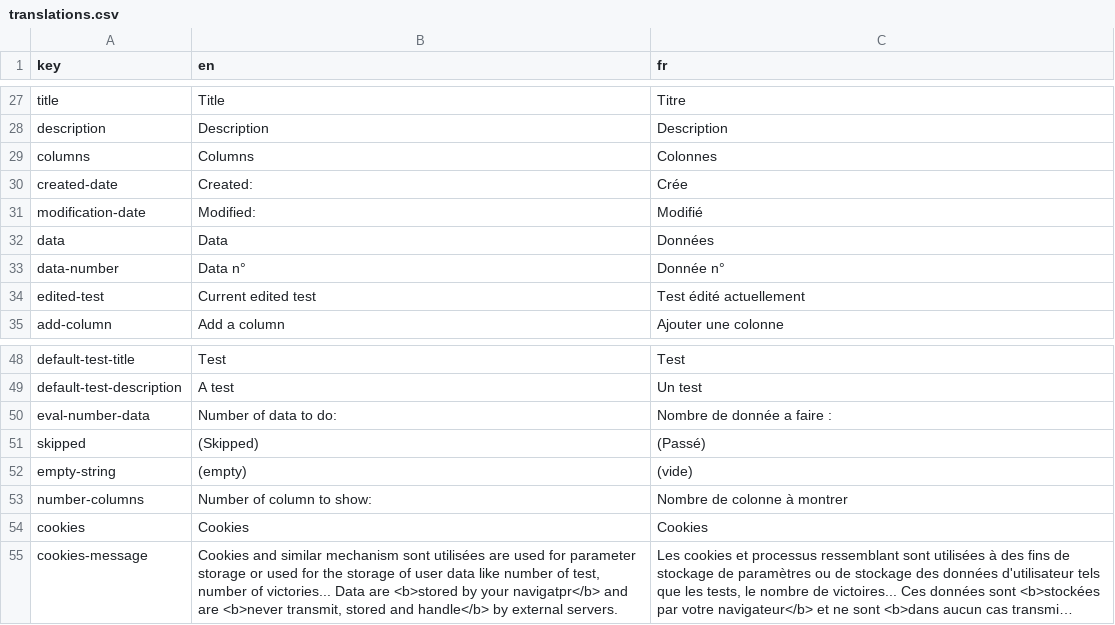
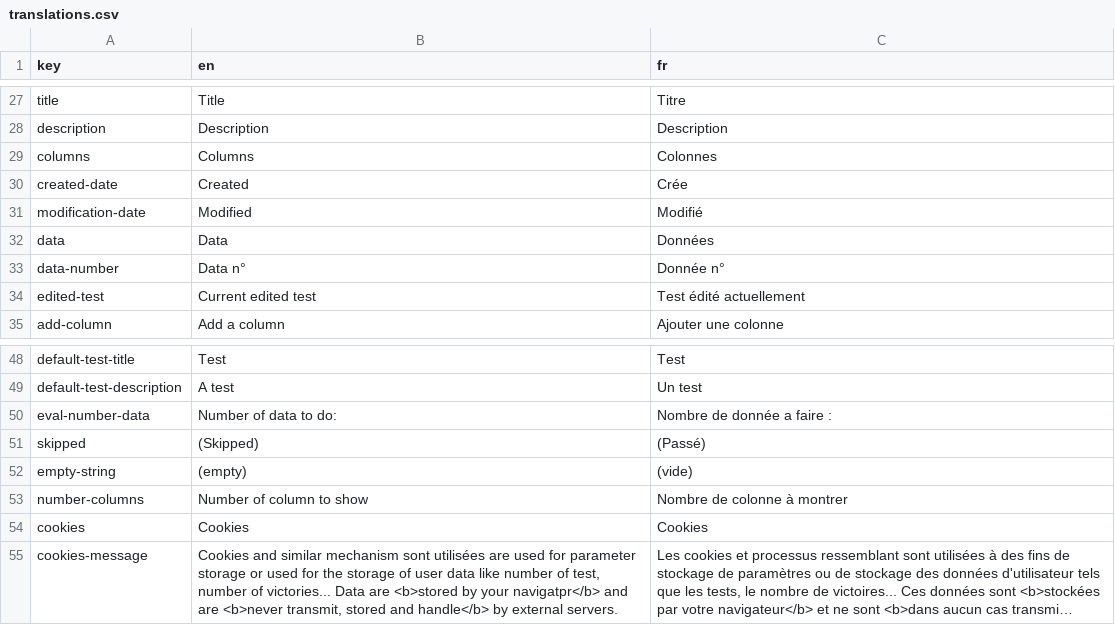
Before and after one commit to AntoninLoubiere/WebDiakoluo, a CSV file: res/translations/translations.csv, drawn as a sheet; only a part is shown, gaps mark what is left out; long unchanged cells end in ….

```diff
--- a/res/translations/translations.csv
+++ b/res/translations/translations.csv
@@ -29,4 +29,4 @@ description,Description,Description
 columns,Columns,Colonnes
-created-date,Created:,Crée
-modification-date,Modified:,Modifié
+created-date,Created,Crée
+modification-date,Modified,Modifié
 data,Data,Données
@@ -52,3 +52,3 @@ skipped,(Skipped),(Passé)
 empty-string,(empty),(vide)
-number-columns,Number of column to show:,Nombre de colonne à montrer
+number-columns,Number of column to show,Nombre de colonne à montrer
 cookies,Cookies,Cookies
```
Also changed, not shown: 7 other files.
